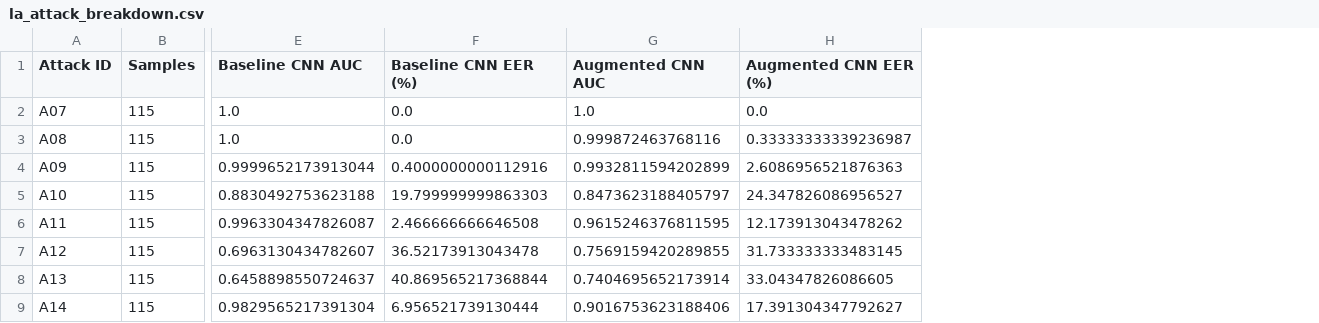
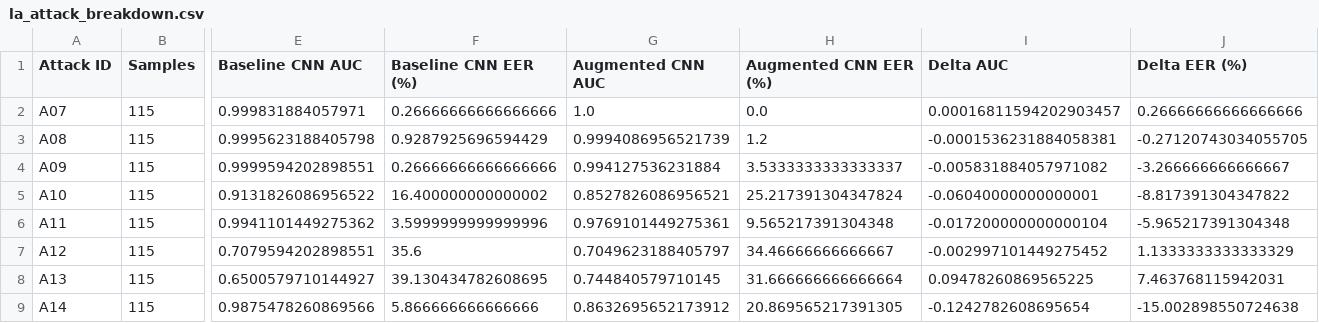
Before and after one commit to Akash-bardia/Robust-Spoofed-Speech-Detection, a CSV file: WildSpoof_Project/results/metrics/la_attack_breakdown.csv, drawn as a sheet; only a part is shown, gaps mark what is left out; the diff covers the shown part only; the diff names each change by its address in the sheet, - before the commit and + after, or states it on an @@ line.

Commit message:
Prepare final project repository for academic review

```diff
--- a/WildSpoof_Project/results/metrics/la_attack_breakdown.csv
+++ b/WildSpoof_Project/results/metrics/la_attack_breakdown.csv
+column I (Delta AUC), rows 2-9: 0.00016811594202903457 | -0.0001536231884058381 | -0.005831884057971082 | -0.06040000000000001 | -0.017200000000000104 | -0.002997101449275452 | 0.09478260869565225 | -0.1242782608695654
+column J (Delta EER (%)), rows 2-9: 0.26666666666666666 | -0.27120743034055705 | -3.266666666666667 | -8.817391304347822 | -5.965217391304348 | 1.1333333333333329 | 7.463768115942031 | -15.002898550724638
-E2 (Baseline CNN AUC): 1.0
+E2 (Baseline CNN AUC): 0.999831884057971
-F2 (Baseline CNN EER (%)): 0.0
+F2 (Baseline CNN EER (%)): 0.26666666666666666
-E3 (Baseline CNN AUC): 1.0
+E3 (Baseline CNN AUC): 0.9995623188405798
-F3 (Baseline CNN EER (%)): 0.0
+F3 (Baseline CNN EER (%)): 0.9287925696594429
-G3 (Augmented CNN AUC): 0.999872463768116
+G3 (Augmented CNN AUC): 0.9994086956521739
-H3 (Augmented CNN EER (%)): 0.33333333339236987
+H3 (Augmented CNN EER (%)): 1.2
-E4 (Baseline CNN AUC): 0.9999652173913044
+E4 (Baseline CNN AUC): 0.9999594202898551
-F4 (Baseline CNN EER (%)): 0.4000000000112916
+F4 (Baseline CNN EER (%)): 0.26666666666666666
-G4 (Augmented CNN AUC): 0.9932811594202899
+G4 (Augmented CNN AUC): 0.994127536231884
-H4 (Augmented CNN EER (%)): 2.6086956521876363
+H4 (Augmented CNN EER (%)): 3.5333333333333337
-E5 (Baseline CNN AUC): 0.8830492753623188
+E5 (Baseline CNN AUC): 0.9131826086956522
-F5 (Baseline CNN EER (%)): 19.799999999863303
+F5 (Baseline CNN EER (%)): 16.400000000000002
-G5 (Augmented CNN AUC): 0.8473623188405797
+G5 (Augmented CNN AUC): 0.8527826086956521
-H5 (Augmented CNN EER (%)): 24.347826086956527
+H5 (Augmented CNN EER (%)): 25.217391304347824
-E6 (Baseline CNN AUC): 0.9963304347826087
+E6 (Baseline CNN AUC): 0.9941101449275362
-F6 (Baseline CNN EER (%)): 2.466666666646508
+F6 (Baseline CNN EER (%)): 3.5999999999999996
-G6 (Augmented CNN AUC): 0.9615246376811595
+G6 (Augmented CNN AUC): 0.9769101449275361
-H6 (Augmented CNN EER (%)): 12.173913043478262
+H6 (Augmented CNN EER (%)): 9.565217391304348
-E7 (Baseline CNN AUC): 0.6963130434782607
+E7 (Baseline CNN AUC): 0.7079594202898551
-F7 (Baseline CNN EER (%)): 36.52173913043478
+F7 (Baseline CNN EER (%)): 35.6
-G7 (Augmented CNN AUC): 0.7569159420289855
+G7 (Augmented CNN AUC): 0.7049623188405797
-H7 (Augmented CNN EER (%)): 31.733333333483145
+H7 (Augmented CNN EER (%)): 34.46666666666667
-E8 (Baseline CNN AUC): 0.6458898550724637
+E8 (Baseline CNN AUC): 0.6500579710144927
-F8 (Baseline CNN EER (%)): 40.869565217368844
+F8 (Baseline CNN EER (%)): 39.130434782608695
-G8 (Augmented CNN AUC): 0.7404695652173914
+G8 (Augmented CNN AUC): 0.744840579710145
-H8 (Augmented CNN EER (%)): 33.04347826086605
+H8 (Augmented CNN EER (%)): 31.666666666666664
-E9 (Baseline CNN AUC): 0.9829565217391304
+E9 (Baseline CNN AUC): 0.9875478260869566
-F9 (Baseline CNN EER (%)): 6.956521739130444
+F9 (Baseline CNN EER (%)): 5.866666666666666
-G9 (Augmented CNN AUC): 0.9016753623188406
+G9 (Augmented CNN AUC): 0.8632695652173912
-H9 (Augmented CNN EER (%)): 17.391304347792627
+H9 (Augmented CNN EER (%)): 20.869565217391305
```
Also changed, not shown: 20 edited cells elsewhere in this file, WildSpoof_Project/results/metrics/la_eval_overall.csv, WildSpoof_Project/results/metrics/la_robustness_comparison.csv, 54 other files.
